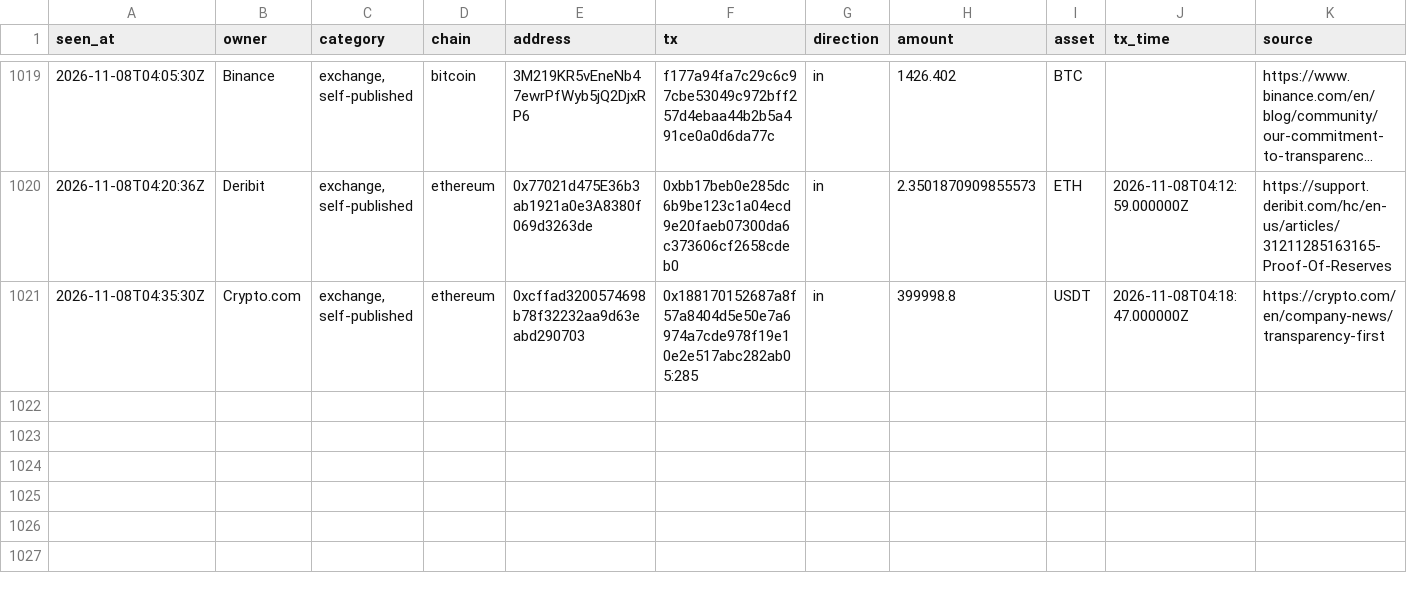
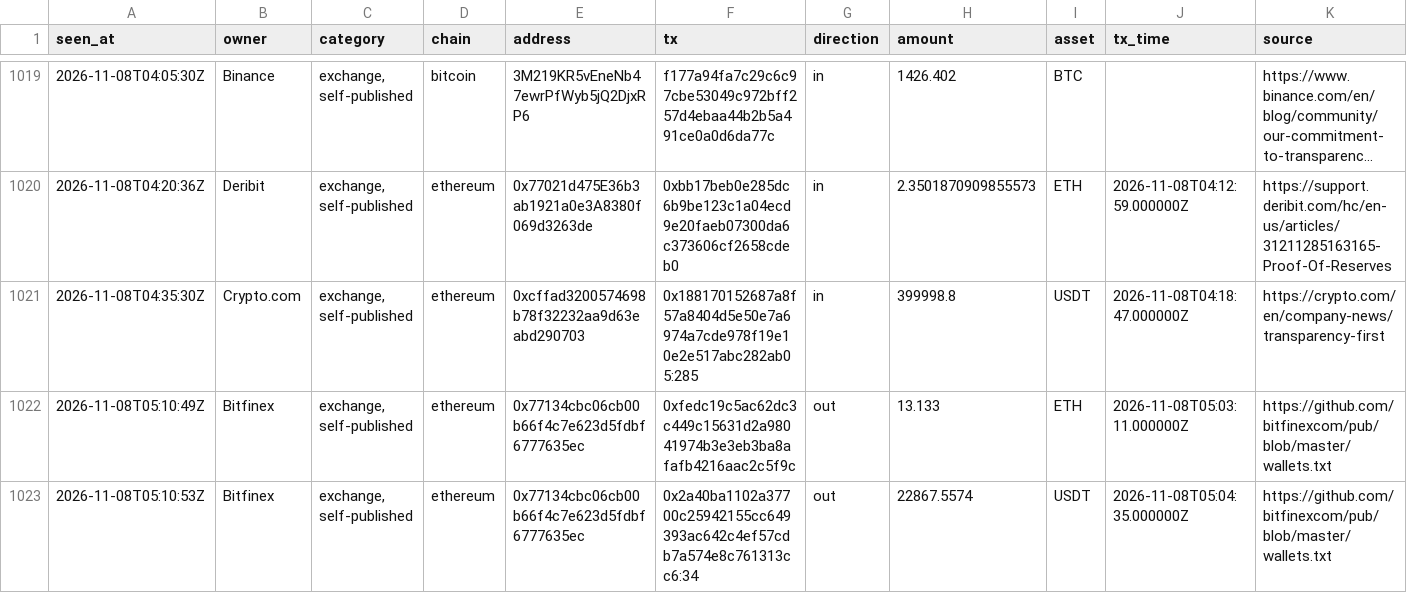
Before and after one commit to hpintojr/crypto-scanner, a CSV file: data/wallet-moves.csv, drawn as a sheet; only a part is shown, gaps mark what is left out; long unchanged cells end in ….

```diff
--- a/data/wallet-moves.csv
+++ b/data/wallet-moves.csv
@@ -1021 +1021,3 @@ seen_at,owner,category,chain,address,tx,direction,amount,asset,tx_time,source
 2026-11-08T04:35:30Z,Crypto.com,"exchange, self-published",ethereum,0xcffad3200574698b78f32232aa9d63eabd290703,0x188170152687a8f57a8404d5e50e7a6974a7cde978f19e10e2e517abc282ab05:285,in,399998.8,USDT,2026-11-08T04:18:47.000000Z,https://crypto.com/en/company-news/transparency-first
+2026-11-08T05:10:49Z,Bitfinex,"exchange, self-published",ethereum,0x77134cbc06cb00b66f4c7e623d5fdbf6777635ec,0xfedc19c5ac62dc3c449c15631d2a98041974b3e3eb3ba8afafb4216aac2c5f9c,out,13.133,ETH,2026-11-08T05:03:11.000000Z,https://github.com/bitfinexcom/pub/blob/master/wallets.txt
+2026-11-08T05:10:53Z,Bitfinex,"exchange, self-published",ethereum,0x77134cbc06cb00b66f4c7e623d5fdbf6777635ec,0x2a40ba1102a37700c25942155cc649393ac642c4ef57cdb7a574e8c761313cc6:34,out,22867.5574,USDT,2026-11-08T05:04:35.000000Z,https://github.com/bitfinexcom/pub/blob/master/wallets.txt
```
Also changed, not shown: data/outcomes.csv, 6 other files.
